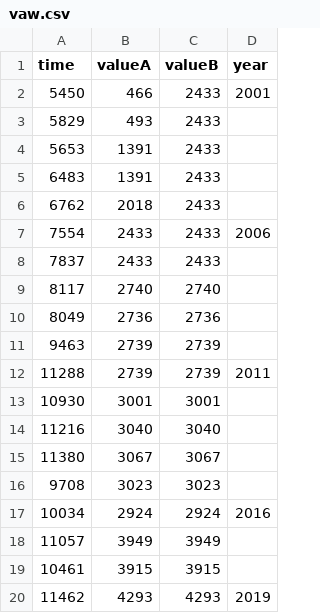
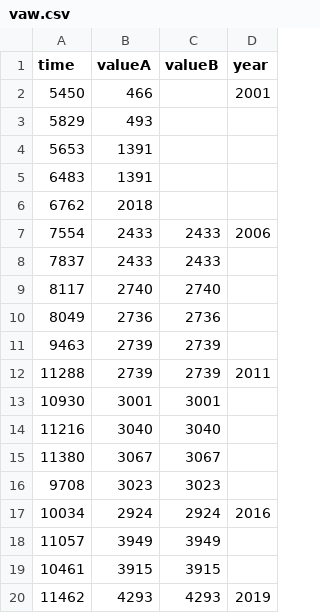
Before and after one commit to veenivinta/varinder, a CSV file: vaw.csv, drawn as a sheet.

Commit message:
Update vaw.csv

```diff
--- a/vaw.csv
+++ b/vaw.csv
@@ -1,7 +1,7 @@
 "time","valueA","valueB","year"
-"5450","466","2433","2001"
-"5829","493","2433",""
-"5653","1391","2433",""
-"6483","1391","2433",""
-"6762","2018","2433",""
+"5450","466","","2001"
+"5829","493","",""
+"5653","1391","",""
+"6483","1391","",""
+"6762","2018","",""
 "7554","2433","2433","2006"
```
